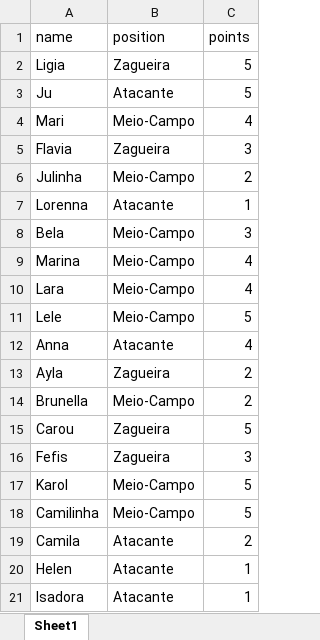
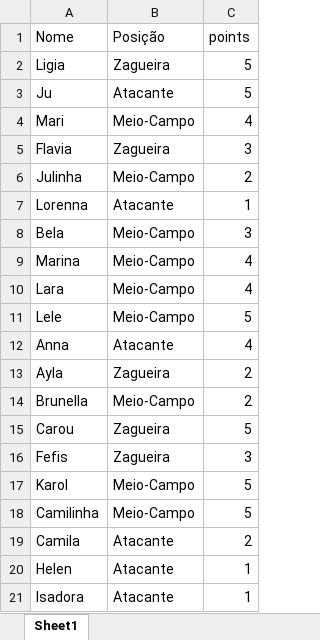
Before and after one commit to ligiavhcn/FootballDraft, an Excel workbook: data.xlsx, sheet Sheet1, drawn as a sheet; values as stored, in another font and other column widths than the file's, no borders; removed rows and columns are numbered as before the commit, all else as after; the diff names each change by its address in the sheet, - before the commit and + after, or states it on an @@ line.

Commit message:
Adjustments to the name and position columns.

```diff
--- a/data.xlsx (sheet Sheet1)
+++ b/data.xlsx (sheet Sheet1)
-row 1: name | position | points
+row 1: Nome | Posição | points
```
